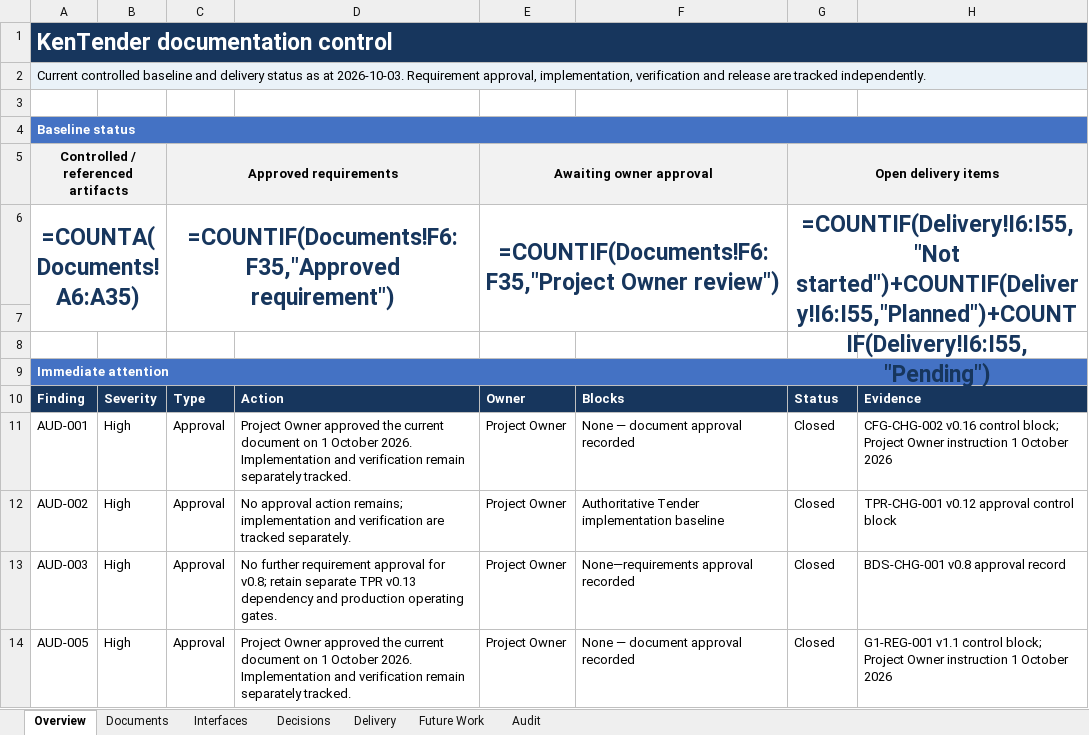
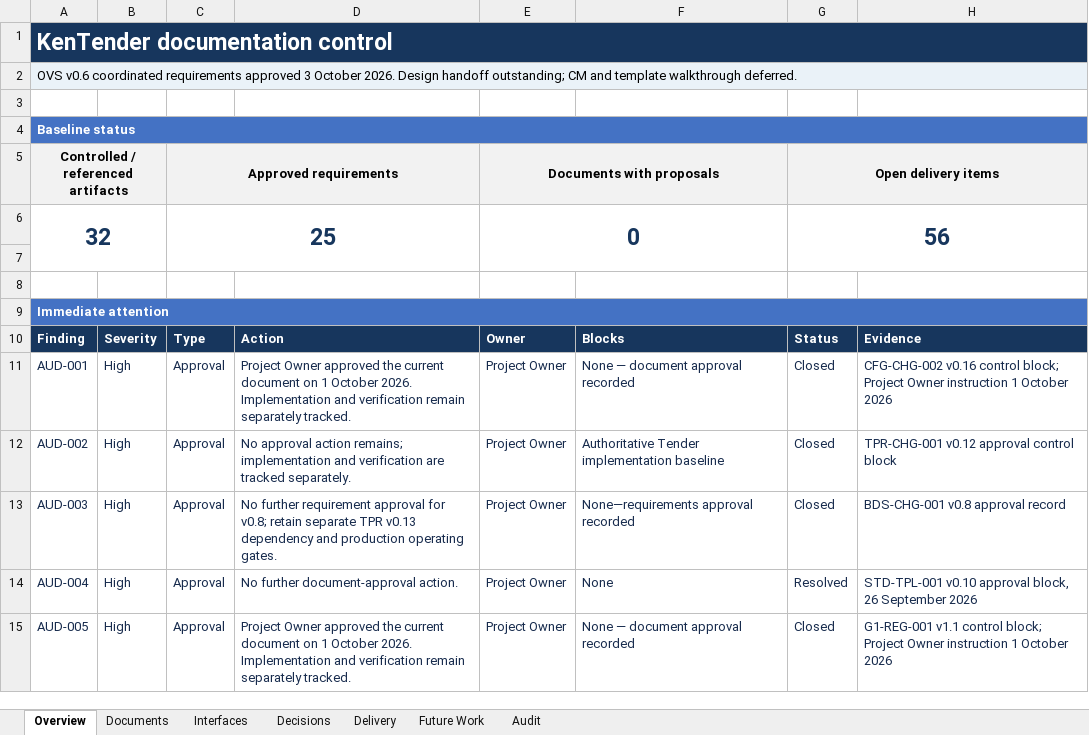
Before and after one commit to bnganyi/kentender_v1, an Excel workbook: docs/mvp-1-r1/98_work_progress/KenTender_Documentation_Control_Register.xlsx, sheet Overview, drawn as a sheet; only a part is shown; values as stored, in another font and other column widths than the file's, no borders; formulas without a stored value are shown as written; conditional formats not drawn; removed rows and columns are numbered as before the commit, all else as after; the diff covers the shown part only; the diff names each change by its address in the sheet, - before the commit and + after, or states it on an @@ line.

```diff
--- a/docs/mvp-1-r1/98_work_progress/KenTender_Documentation_Control_Register.xlsx (sheet Overview)
+++ b/docs/mvp-1-r1/98_work_progress/KenTender_Documentation_Control_Register.xlsx (sheet Overview)
-A2: Current controlled baseline and delivery status as at 2026-10-03. Requirement approval, implementation, verification and release are tracked independently.
+A2: OVS v0.6 coordinated requirements approved 3 October 2026. Design handoff outstanding; CM and template walkthrough deferred.
-E5: Awaiting owner approval
+E5: Documents with proposals
-row 6: =COUNTA(Documents!A6:A35) |  | =COUNTIF(Documents!F6:F35,"Approved requirement") |  | =COUNTIF(Documents!F6:F35,"Project Owner review") |  | =COUNTIF(Delivery!I6:I55,"Not started")+COUNTIF(Delivery!I6:I55,"Planned")+COUNTIF(Delivery!I6:I55,"Pending")
+row 6: 32 |  | 25 |  | 0 |  | 56
-A11:H13 text colour: black
+A11:H13 text colour: #172B4D
+row 14: AUD-004 | High | Approval | No further document-approval action. | Project Owner | None | Resolved | STD-TPL-001 v0.10 approval block, 26 September 2026
-A15:H15 text colour: black
+A15:H15 text colour: #172B4D
```
Also changed, not shown: 11 added rows, 5 removed rows, 38 edited cells, cell formats and merged cells elsewhere in this sheet, sheet Documents, sheet Delivery, sheet Audit, sheet Interfaces, sheet Decisions, 25 other files.
